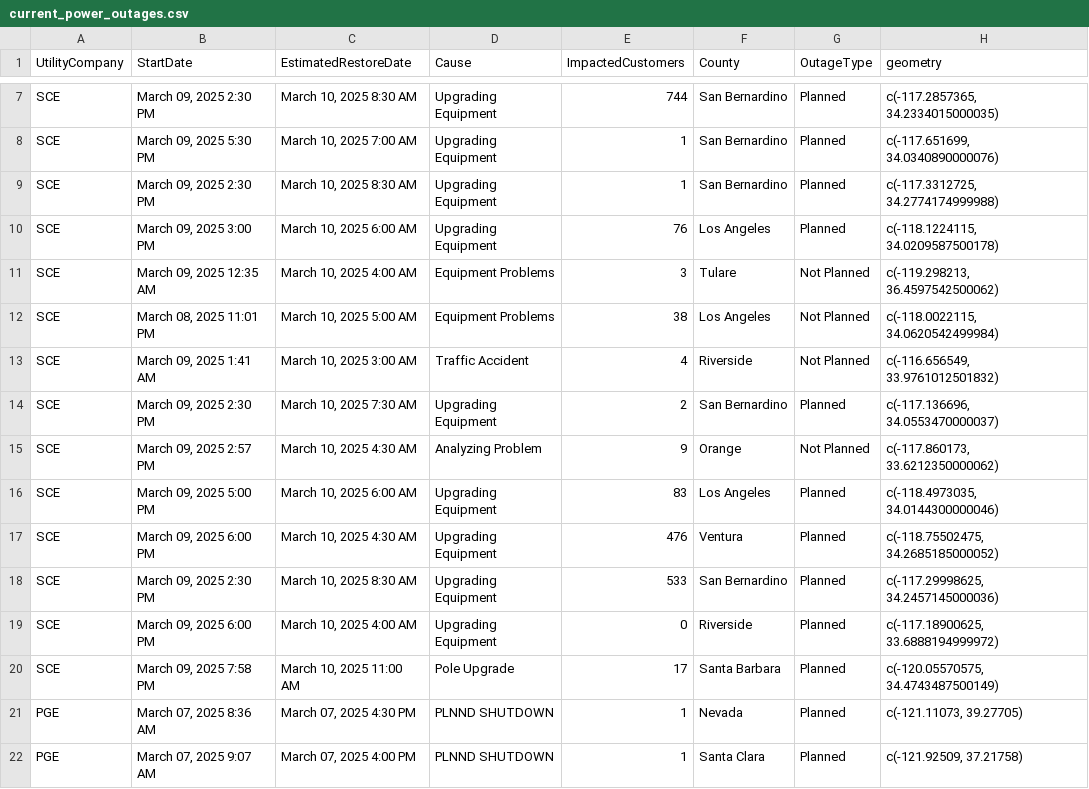
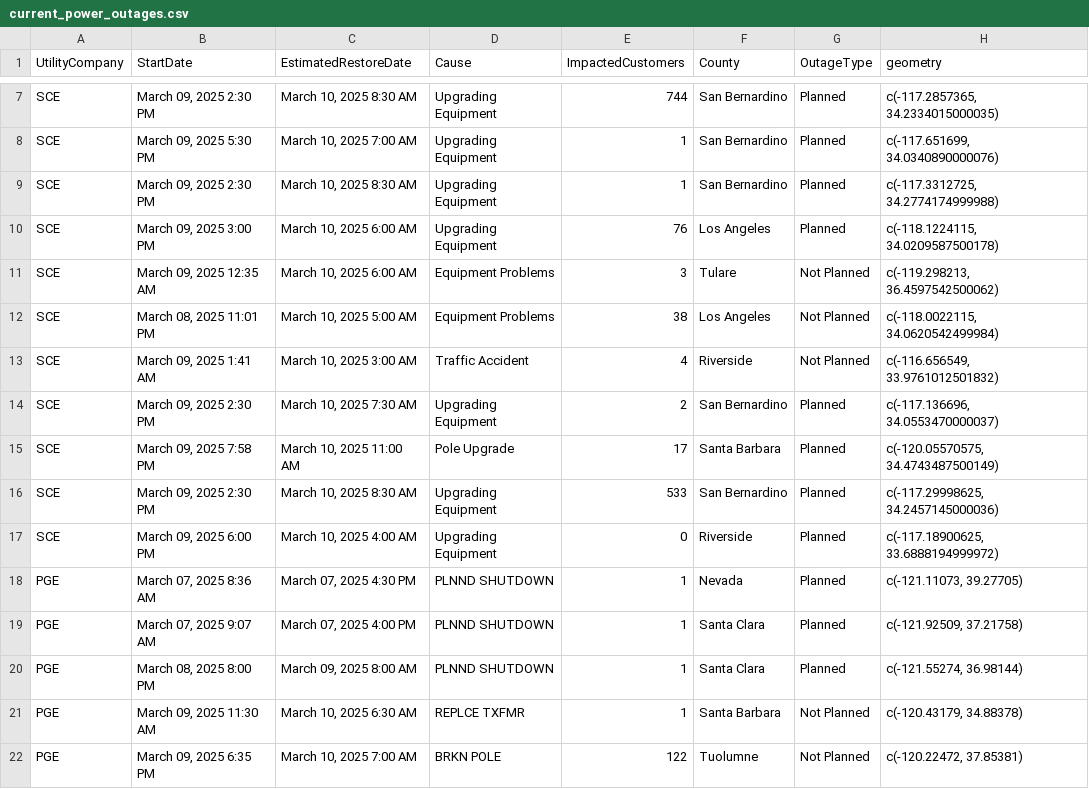
Before and after one commit to abcotvdata/power_outage_tracker, a CSV file: current_power_outages.csv, drawn as a sheet; only a part is shown, gaps mark what is left out; the shorter side is filled out with more unchanged rows; the diff covers the shown part only.

```diff
--- a/current_power_outages.csv
+++ b/current_power_outages.csv
@@ -10,3 +10,3 @@ SCE,"March 09, 2025  2:30 PM","March 10, 2025  8:30 AM",Upgrading Equipment,1,Sa
 SCE,"March 09, 2025  3:00 PM","March 10, 2025  6:00 AM",Upgrading Equipment,76,Los Angeles,Planned,"c(-118.1224115, 34.0209587500178)"
-SCE,"March 09, 2025 12:35 AM","March 10, 2025  4:00 AM",Equipment Problems,3,Tulare,Not Planned,"c(-119.298213, 36.4597542500062)"
+SCE,"March 09, 2025 12:35 AM","March 10, 2025  6:00 AM",Equipment Problems,3,Tulare,Not Planned,"c(-119.298213, 36.4597542500062)"
 SCE,"March 08, 2025 11:01 PM","March 10, 2025  5:00 AM",Equipment Problems,38,Los Angeles,Not Planned,"c(-118.0022115, 34.0620542499984)"
@@ -14,8 +14,5 @@ SCE,"March 09, 2025  1:41 AM","March 10, 2025  3:00 AM",Traffic Accident,4,River
 SCE,"March 09, 2025  2:30 PM","March 10, 2025  7:30 AM",Upgrading Equipment,2,San Bernardino,Planned,"c(-117.136696, 34.0553470000037)"
-SCE,"March 09, 2025  2:57 PM","March 10, 2025  4:30 AM",Analyzing Problem,9,Orange,Not Planned,"c(-117.860173, 33.6212350000062)"
-SCE,"March 09, 2025  5:00 PM","March 10, 2025  6:00 AM",Upgrading Equipment,83,Los Angeles,Planned,"c(-118.4973035, 34.0144300000046)"
-SCE,"March 09, 2025  6:00 PM","March 10, 2025  4:30 AM",Upgrading Equipment,476,Ventura,Planned,"c(-118.75502475, 34.2685185000052)"
+SCE,"March 09, 2025  7:58 PM","March 10, 2025 11:00 AM",Pole Upgrade,17,Santa Barbara,Planned,"c(-120.05570575, 34.4743487500149)"
 SCE,"March 09, 2025  2:30 PM","March 10, 2025  8:30 AM",Upgrading Equipment,533,San Bernardino,Planned,"c(-117.29998625, 34.2457145000036)"
 SCE,"March 09, 2025  6:00 PM","March 10, 2025  4:00 AM",Upgrading Equipment,0,Riverside,Planned,"c(-117.18900625, 33.6888194999972)"
-SCE,"March 09, 2025  7:58 PM","March 10, 2025 11:00 AM",Pole Upgrade,17,Santa Barbara,Planned,"c(-120.05570575, 34.4743487500149)"
 PGE,"March 07, 2025  8:36 AM","March 07, 2025  4:30 PM",PLNND SHUTDOWN,1,Nevada,Planned,"c(-121.11073, 39.27705)"
```
Also changed, not shown: 1 added row, 7 removed rows and 5 edited cells elsewhere in this file, 5 other files.
